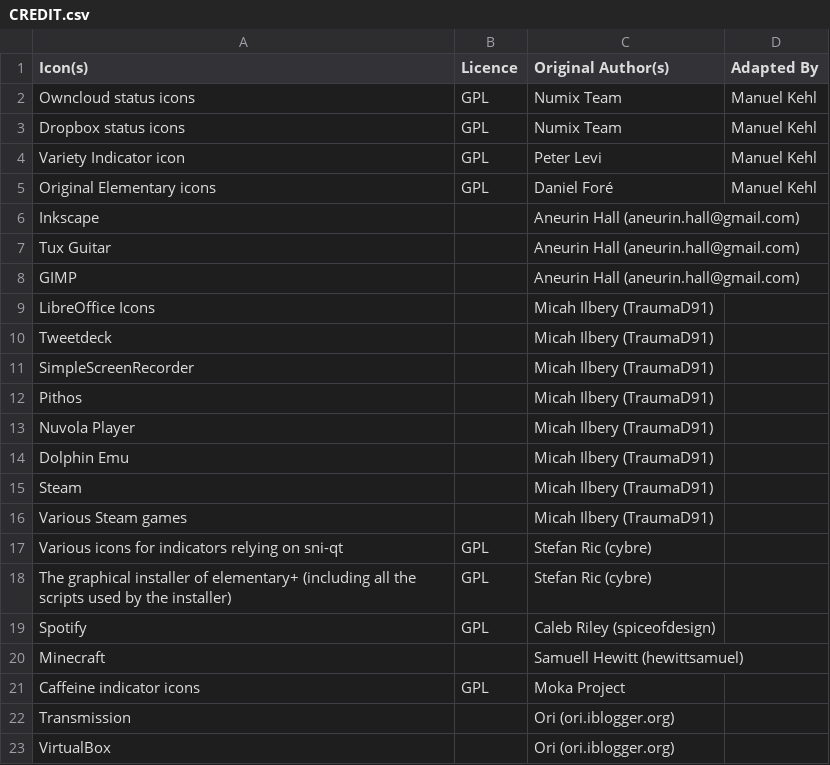
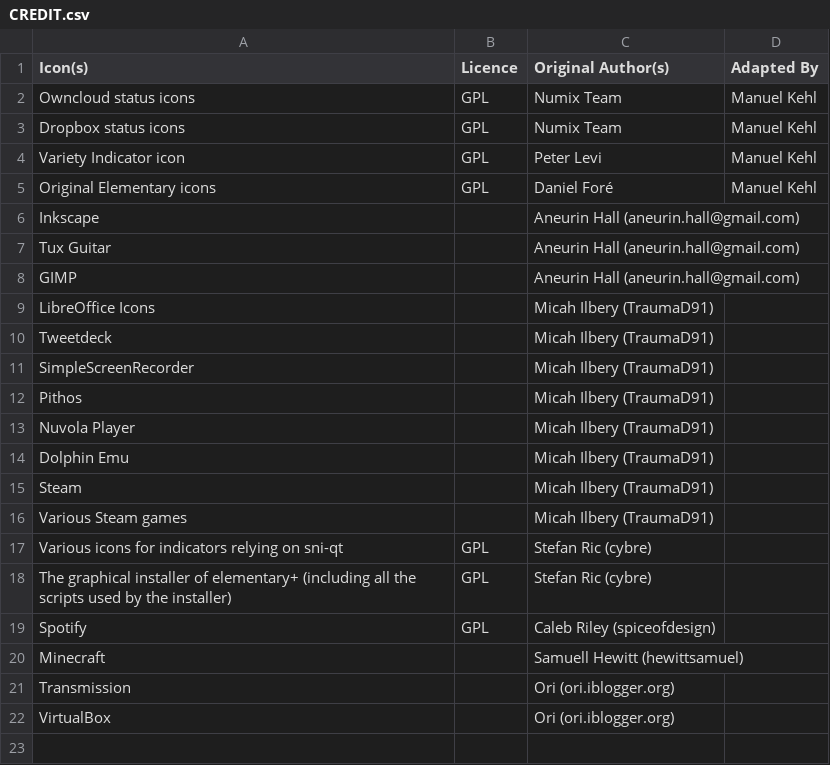
Before and after one commit to Manuel-Kehl/elementaryPlus, a CSV file: CREDIT.csv, drawn as a sheet; the diff names each change by its address in the sheet, - before the commit and + after, or states it on an @@ line.

Commit message:
We don't use the Moka icon any more.

```diff
--- a/CREDIT.csv
+++ b/CREDIT.csv
-row 21: Caffeine indicator icons | GPL | Moka Project
```
